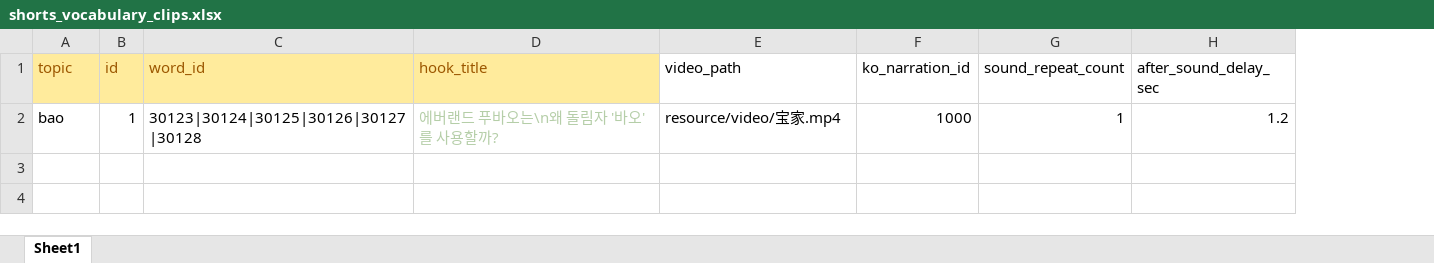
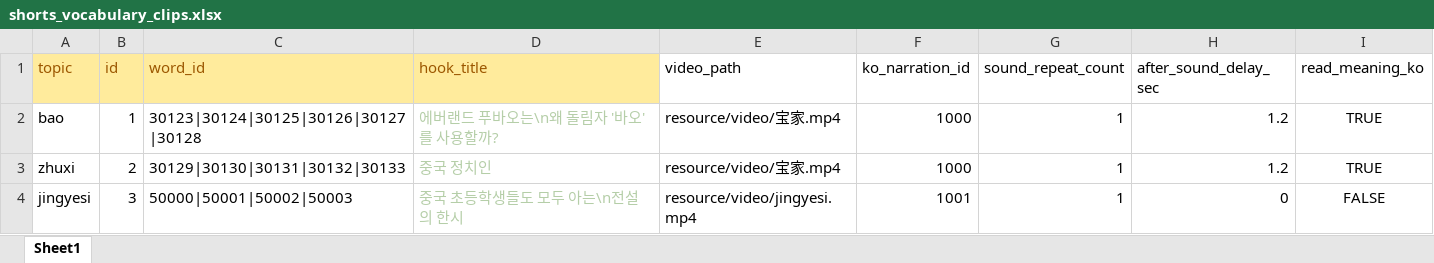
Before and after one commit to curryboy371/LVPD_Studio, an Excel workbook: resource/table/shorts_vocabulary_clips.xlsx, sheet Sheet1, drawn as a sheet; values as stored, in another font and other column widths than the file's, no borders; the diff names each change by its address in the sheet, - before the commit and + after, or states it on an @@ line.

```diff
--- a/resource/table/shorts_vocabulary_clips.xlsx (sheet Sheet1)
+++ b/resource/table/shorts_vocabulary_clips.xlsx (sheet Sheet1)
+column I (read_meaning_ko), row 2: TRUE
+row 3: zhuxi | 2 | 30129|30130|30131|30132|30133 | 중국 정치인 | resource/video/宝家.mp4 | 1000 | 1 | 1.2 | TRUE
+row 4: jingyesi | 3 | 50000|50001|50002|50003 | 중국 초등학생들도 모두 아는\n전설의 한시 | resource/video/jingyesi.mp4 | 1001 | 1 | 0 | FALSE
```
Also changed, not shown: resource/table/ko_narration_lines.xlsx, resource/table/ko_narration_sets.xlsx, 9 other files.
